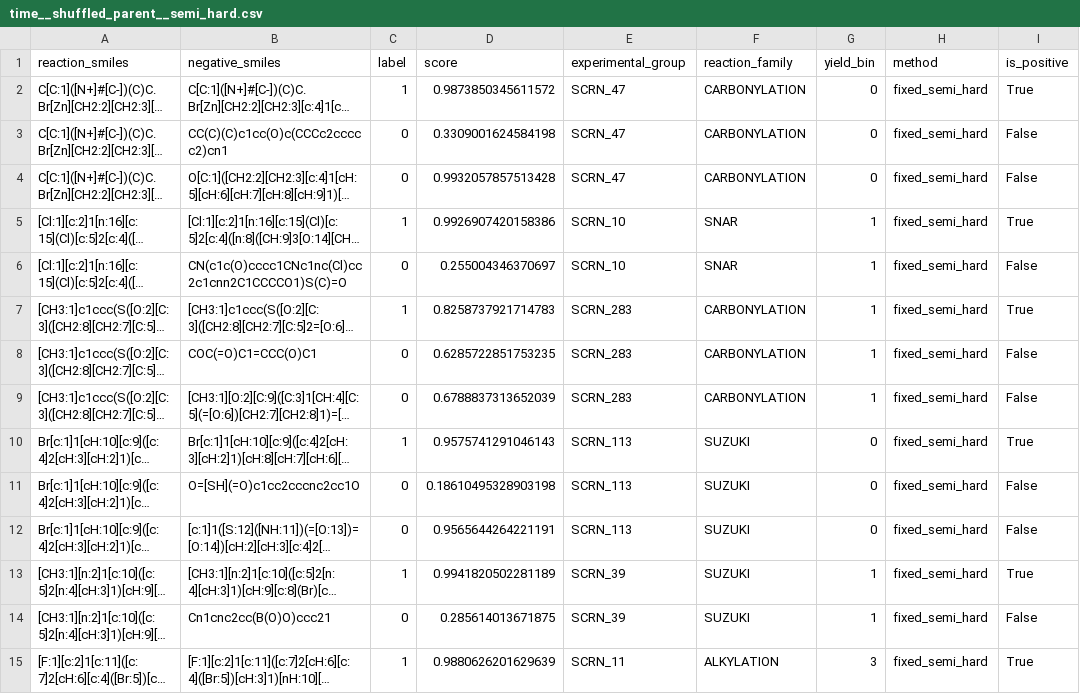
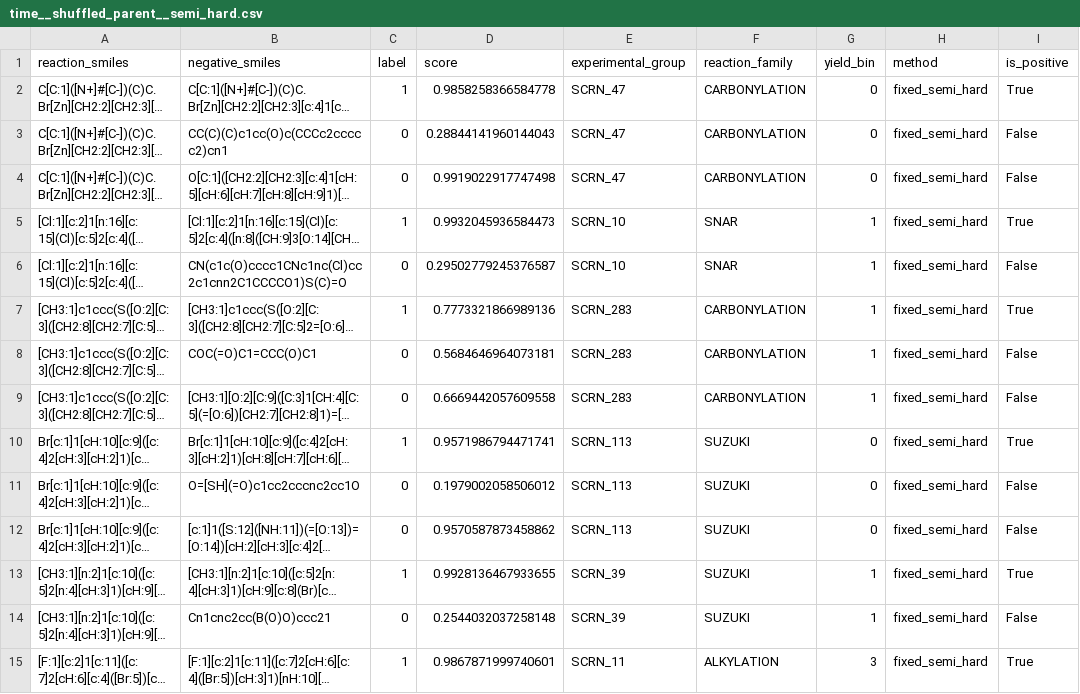
Before and after one commit to Cunyu-Liu/PC_CNG, a CSV file: chem_negative_sampling/results/phase4_fixed_testset_v41/per_scenario_records/time__shuffled_parent__semi_hard.csv, drawn as a sheet; only a part is shown; long unchanged cells end in …; the diff covers the shown part only; the diff names each change by its address in the sheet, - before the commit and + after, or states it on an @@ line.

```diff
--- a/chem_negative_sampling/results/phase4_fixed_testset_v41/per_scenario_records/time__shuffled_parent__semi_hard.csv
+++ b/chem_negative_sampling/results/phase4_fixed_testset_v41/per_scenario_records/time__shuffled_parent__semi_hard.csv
-D2 (score): 0.9873850345611572
+D2 (score): 0.9858258366584778
-D3 (score): 0.3309001624584198
+D3 (score): 0.28844141960144043
-D4 (score): 0.9932057857513428
+D4 (score): 0.9919022917747498
-D5 (score): 0.9926907420158386
+D5 (score): 0.9932045936584473
-D6 (score): 0.255004346370697
+D6 (score): 0.29502779245376587
-D7 (score): 0.8258737921714783
+D7 (score): 0.7773321866989136
-D8 (score): 0.6285722851753235
+D8 (score): 0.5684646964073181
-D9 (score): 0.6788837313652039
+D9 (score): 0.6669442057609558
-D10 (score): 0.9575741291046143
+D10 (score): 0.9571986794471741
-D11 (score): 0.18610495328903198
+D11 (score): 0.1979002058506012
-D12 (score): 0.9565644264221191
+D12 (score): 0.9570587873458862
-D13 (score): 0.9941820502281189
+D13 (score): 0.9928136467933655
-D14 (score): 0.285614013671875
+D14 (score): 0.2544032037258148
-D15 (score): 0.9880626201629639
+D15 (score): 0.9867871999740601
```
Also changed, not shown: 121 edited cells elsewhere in this file, chem_negative_sampling/results/phase4_fixed_testset_v41/per_scenario_records/ni_coupling__shuffled_parent__semi_hard.csv, chem_negative_sampling/results/phase4_fixed_testset_v41/per_scenario_records/random__shuffled_parent__semi_hard.csv, 36 other files.
